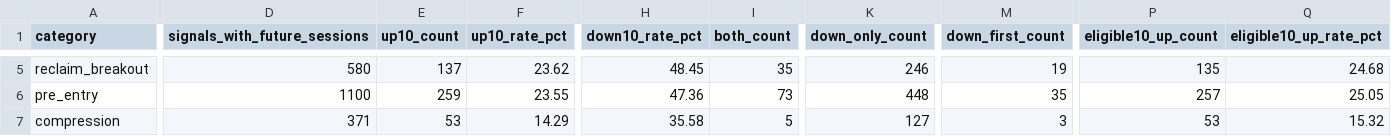
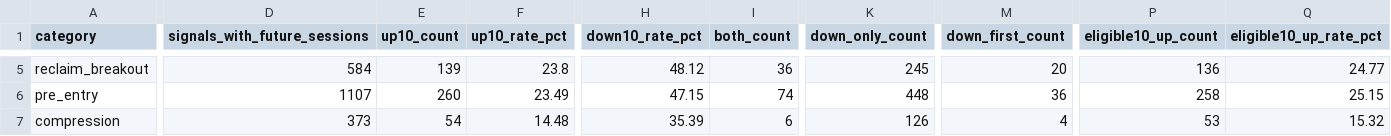
Before and after one commit to fwd5t2g5cw-ops/-daily-market-scanner, a CSV file: latest/six_signal_10pct/category_summary.csv, drawn as a sheet; only a part is shown, gaps mark what is left out; the diff covers the shown part only; the diff names each change by its address in the sheet, - before the commit and + after, or states it on an @@ line.

```diff
--- a/latest/six_signal_10pct/category_summary.csv
+++ b/latest/six_signal_10pct/category_summary.csv
-D5 (signals_with_future_sessions): 580
+D5 (signals_with_future_sessions): 584
-E5 (up10_count): 137
+E5 (up10_count): 139
-F5 (up10_rate_pct): 23.62
+F5 (up10_rate_pct): 23.8
-H5 (down10_rate_pct): 48.45
+H5 (down10_rate_pct): 48.12
-I5 (both_count): 35
+I5 (both_count): 36
-K5 (down_only_count): 246
+K5 (down_only_count): 245
-M5 (down_first_count): 19
+M5 (down_first_count): 20
-P5 (eligible10_up_count): 135
+P5 (eligible10_up_count): 136
-Q5 (eligible10_up_rate_pct): 24.68
+Q5 (eligible10_up_rate_pct): 24.77
-D6 (signals_with_future_sessions): 1100
+D6 (signals_with_future_sessions): 1107
-E6 (up10_count): 259
+E6 (up10_count): 260
-F6 (up10_rate_pct): 23.55
+F6 (up10_rate_pct): 23.49
-H6 (down10_rate_pct): 47.36
+H6 (down10_rate_pct): 47.15
-I6 (both_count): 73
+I6 (both_count): 74
-M6 (down_first_count): 35
+M6 (down_first_count): 36
-P6 (eligible10_up_count): 257
+P6 (eligible10_up_count): 258
-Q6 (eligible10_up_rate_pct): 25.05
+Q6 (eligible10_up_rate_pct): 25.15
-D7 (signals_with_future_sessions): 371
+D7 (signals_with_future_sessions): 373
-E7 (up10_count): 53
+E7 (up10_count): 54
-F7 (up10_rate_pct): 14.29
+F7 (up10_rate_pct): 14.48
-H7 (down10_rate_pct): 35.58
+H7 (down10_rate_pct): 35.39
-I7 (both_count): 5
+I7 (both_count): 6
-K7 (down_only_count): 127
+K7 (down_only_count): 126
-M7 (down_first_count): 3
+M7 (down_first_count): 4
```
Also changed, not shown: 38 edited cells elsewhere in this file, latest/six_signal_10pct/all_signal_forward_performance.csv, latest/six_signal_10pct/category_market_summary.csv, 4 other files.
